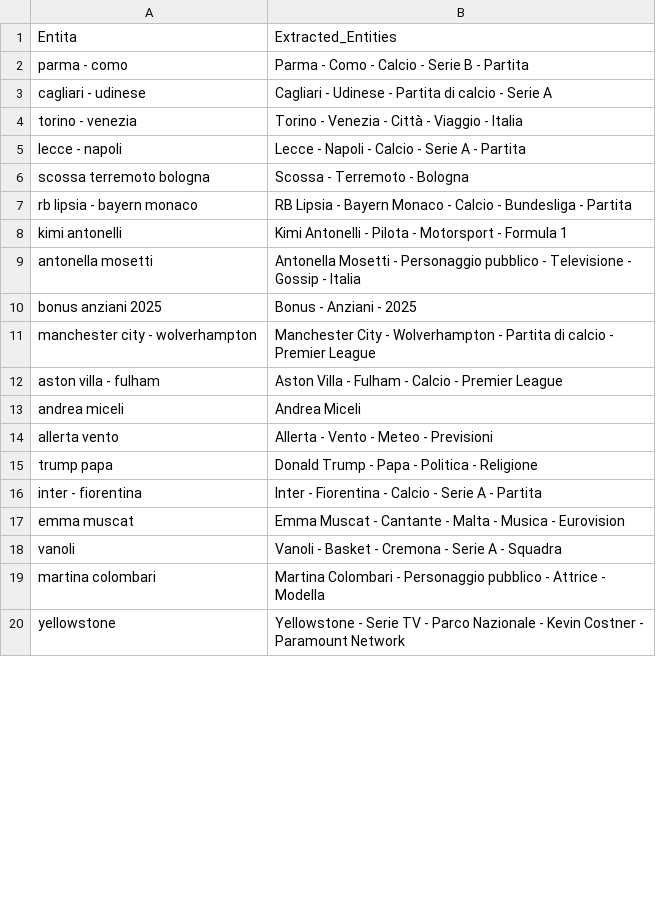
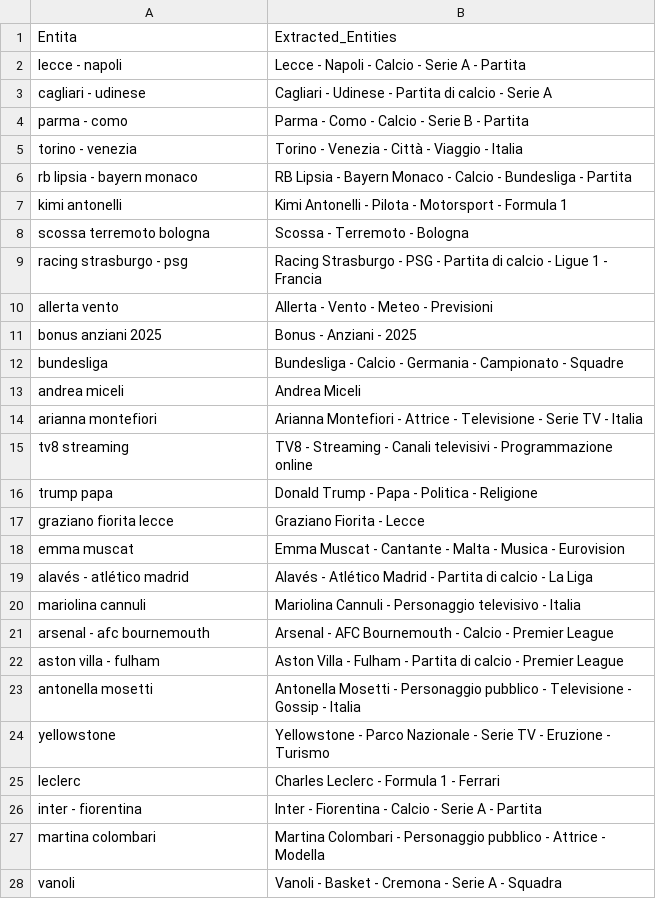
Before and after one commit to maledizionisrls/discover-prophet-website, a CSV file: checkpoint_data/04_openai_extracted_entities.csv, drawn as a sheet; only a part is shown; the diff covers the shown part only.

```diff
--- a/checkpoint_data/04_openai_extracted_entities.csv
+++ b/checkpoint_data/04_openai_extracted_entities.csv
@@ -1,20 +1,28 @@
 Entita,Extracted_Entities
+lecce - napoli,Lecce - Napoli - Calcio - Serie A - Partita
+cagliari - udinese,Cagliari - Udinese - Partita di calcio - Serie A
 parma - como,Parma - Como - Calcio - Serie B - Partita
-cagliari - udinese,Cagliari - Udinese - Partita di calcio - Serie A
 torino - venezia,Torino - Venezia - Città - Viaggio - Italia
-lecce - napoli,Lecce - Napoli - Calcio - Serie A - Partita
-scossa terremoto bologna,Scossa - Terremoto - Bologna
 rb lipsia - bayern monaco,RB Lipsia - Bayern Monaco - Calcio - Bundesliga - Partita
 kimi antonelli,Kimi Antonelli - Pilota - Motorsport - Formula 1
+scossa terremoto bologna,Scossa - Terremoto - Bologna
+racing strasburgo - psg,Racing Strasburgo - PSG - Partita di calcio - Ligue 1 - Francia
+allerta vento,Allerta - Vento - Meteo - Previsioni
+bonus anziani 2025,Bonus - Anziani - 2025
+bundesliga,Bundesliga - Calcio - Germania - Campionato - Squadre
+andrea miceli,Andrea Miceli
+arianna montefiori,Arianna Montefiori - Attrice - Televisione - Serie TV - Italia
+tv8 streaming,TV8 - Streaming - Canali televisivi - Programmazione online
+trump papa,Donald Trump - Papa - Politica - Religione
+graziano fiorita lecce,Graziano Fiorita - Lecce
+emma muscat,Emma Muscat - Cantante - Malta - Musica - Eurovision
+alavés - atlético madrid,Alavés - Atlético Madrid - Partita di calcio - La Liga
+mariolina cannuli,Mariolina Cannuli - Personaggio televisivo - Italia
+arsenal - afc bournemouth,Arsenal - AFC Bournemouth - Calcio - Premier League
+aston villa - fulham,Aston Villa - Fulham - Partita di calcio - Premier League
 antonella mosetti,Antonella Mosetti - Personaggio pubblico - Televisione - Gossip - Italia
-bonus anziani 2025,Bonus - Anziani - 2025
-manchester city - wolverhampton,Manchester City - Wolverhampton - Partita di calcio - Premier League
-aston villa - fulham,Aston Villa - Fulham - Calcio - Premier League
-andrea miceli,Andrea Miceli
-allerta vento,Allerta - Vento - Meteo - Previsioni
-trump papa,Donald Trump - Papa - Politica - Religione
+yellowstone,Yellowstone - Parco Nazionale - Serie TV - Eruzione - Turismo
+leclerc,Charles Leclerc - Formula 1 - Ferrari
 inter - fiorentina,Inter - Fiorentina - Calcio - Serie A - Partita
-emma muscat,Emma Muscat - Cantante - Malta - Musica - Eurovision
+martina colombari,Martina Colombari - Personaggio pubblico - Attrice - Modella
 vanoli,Vanoli - Basket - Cremona - Serie A - Squadra
-martina colombari,Martina Colombari - Personaggio pubblico - Attrice - Modella
-yellowstone,Yellowstone - Serie TV - Parco Nazionale - Kevin Costner - Paramount Network
```
Also changed, not shown: 12 added rows, 18 removed rows, 3 moved rows and 2 edited cells elsewhere in this file, checkpoint_data/01_entities_ordered_extracted.csv, checkpoint_data/02_context_run_1_scores.csv, 5 other files.
